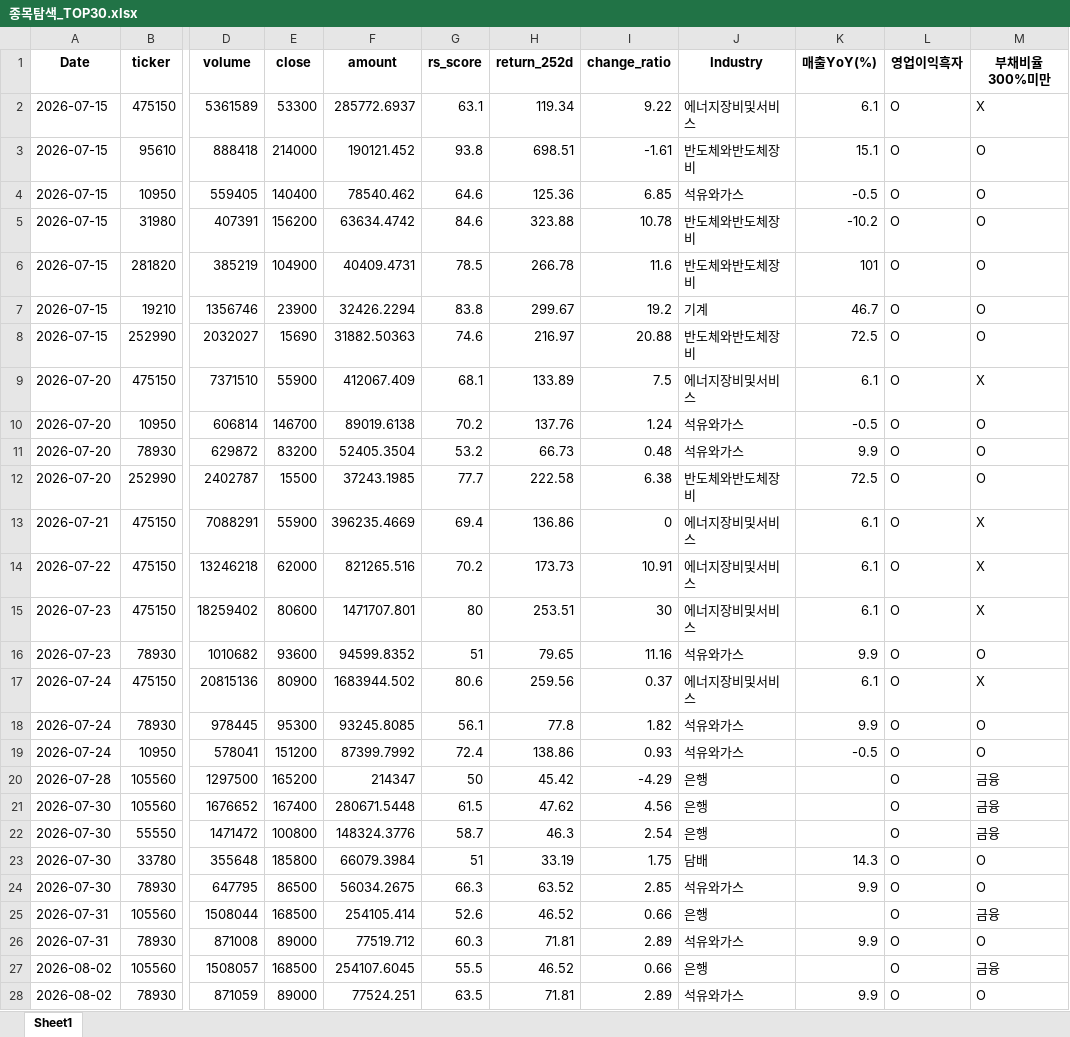
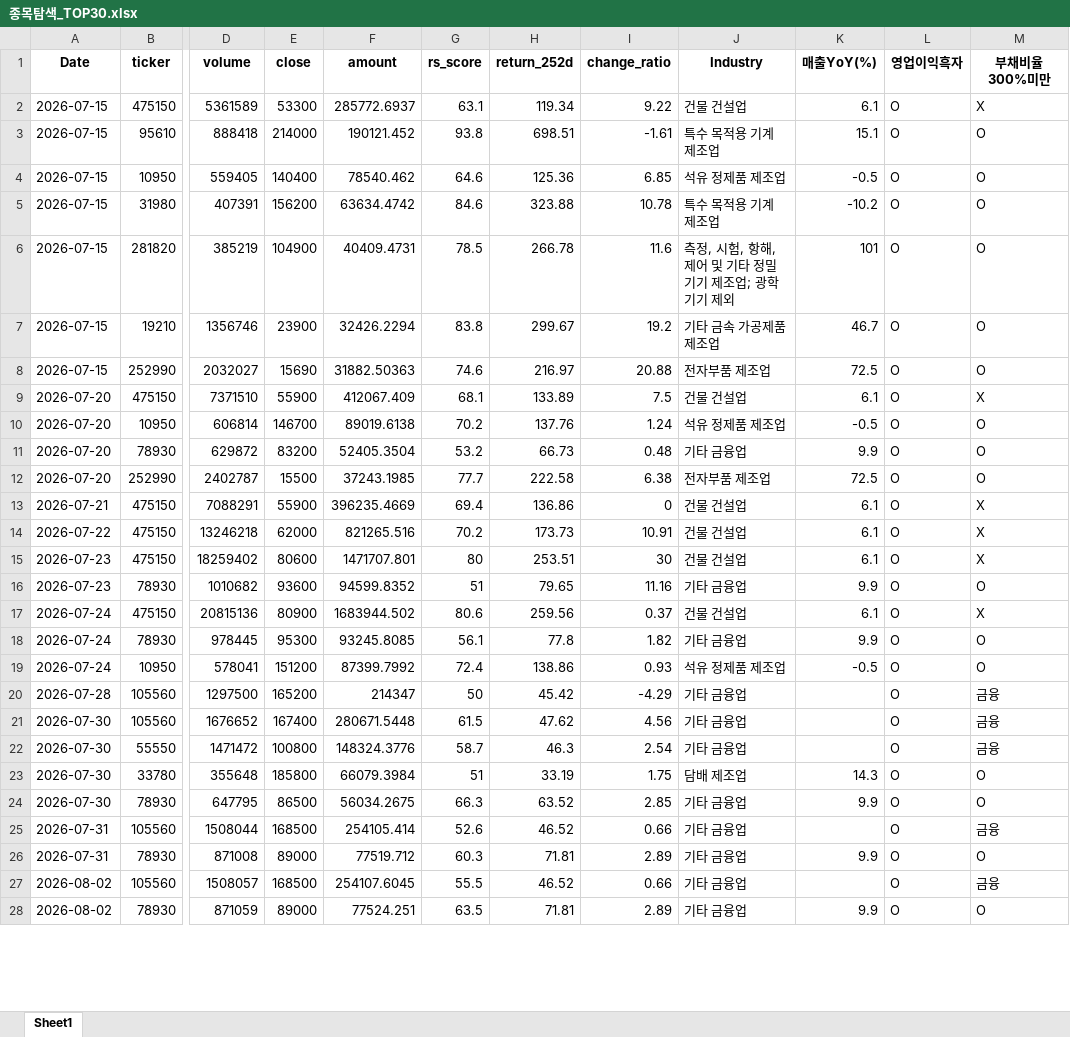
Before and after one commit to pdhman/report-summary, an Excel workbook: 종목탐색_TOP30.xlsx, sheet Sheet1, drawn as a sheet; only a part is shown, gaps mark what is left out; values as stored, in another font and other column widths than the file's, no borders; the diff covers the shown part only; the diff names each change by its address in the sheet, - before the commit and + after, or states it on an @@ line.

```diff
--- a/종목탐색_TOP30.xlsx (sheet Sheet1)
+++ b/종목탐색_TOP30.xlsx (sheet Sheet1)
-J2 (Industry): 에너지장비및서비스
+J2 (Industry): 건물 건설업
-J3 (Industry): 반도체와반도체장비
+J3 (Industry): 특수 목적용 기계 제조업
-J4 (Industry): 석유와가스
+J4 (Industry): 석유 정제품 제조업
-J5 (Industry): 반도체와반도체장비
+J5 (Industry): 특수 목적용 기계 제조업
-J6 (Industry): 반도체와반도체장비
+J6 (Industry): 측정, 시험, 항해, 제어 및 기타 정밀기기 제조업; 광학기기 제외
-J7 (Industry): 기계
+J7 (Industry): 기타 금속 가공제품 제조업
-J8 (Industry): 반도체와반도체장비
+J8 (Industry): 전자부품 제조업
-J9 (Industry): 에너지장비및서비스
+J9 (Industry): 건물 건설업
-J10 (Industry): 석유와가스
+J10 (Industry): 석유 정제품 제조업
-J11 (Industry): 석유와가스
+J11 (Industry): 기타 금융업
-J12 (Industry): 반도체와반도체장비
+J12 (Industry): 전자부품 제조업
-J13:J15 (Industry): 에너지장비및서비스
+J13:J15 (Industry): 건물 건설업
-J16 (Industry): 석유와가스
+J16 (Industry): 기타 금융업
-J17 (Industry): 에너지장비및서비스
+J17 (Industry): 건물 건설업
-J18 (Industry): 석유와가스
+J18 (Industry): 기타 금융업
-J19 (Industry): 석유와가스
+J19 (Industry): 석유 정제품 제조업
-J20:J22 (Industry): 은행
+J20:J22 (Industry): 기타 금융업
-J23 (Industry): 담배
+J23 (Industry): 담배 제조업
-J24 (Industry): 석유와가스
+J24 (Industry): 기타 금융업
-J25 (Industry): 은행
+J25 (Industry): 기타 금융업
-J26 (Industry): 석유와가스
+J26 (Industry): 기타 금융업
-J27 (Industry): 은행
+J27 (Industry): 기타 금융업
-J28 (Industry): 석유와가스
+J28 (Industry): 기타 금융업
```
Also changed, not shown: other rows of this sheet, 3 other files.
